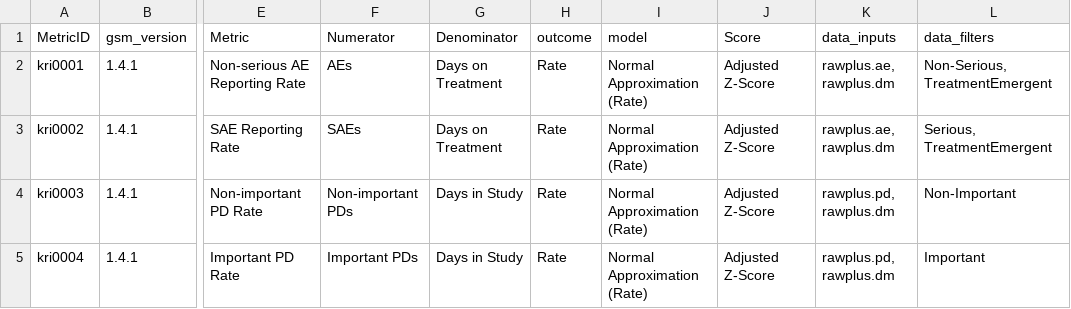
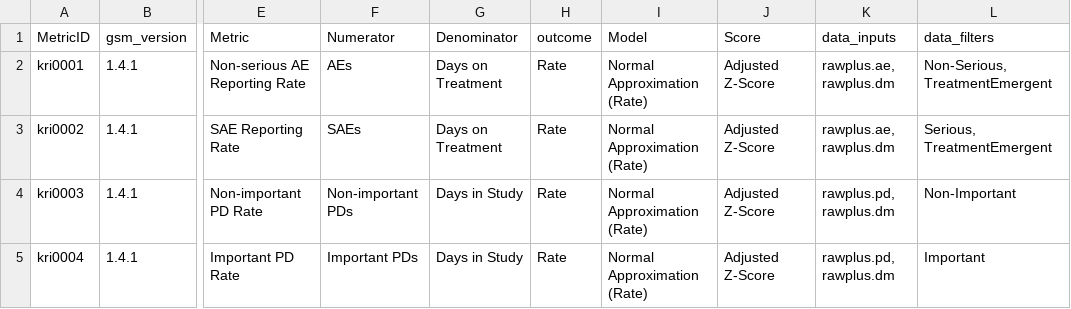
Before and after one commit to Gilead-BioStats/gsm.viz, a CSV file: examples/data/meta_workflow.csv, drawn as a sheet; only a part is shown, gaps mark what is left out; the diff names each change by its address in the sheet, - before the commit and + after, or states it on an @@ line.

Commit message:
#374:  changed threshold, log_denominator, and model to new naming convention

```diff
--- a/examples/data/meta_workflow.csv
+++ b/examples/data/meta_workflow.csv
-I1: model
+I1: Model
```
Also changed, not shown: 42 other files.
